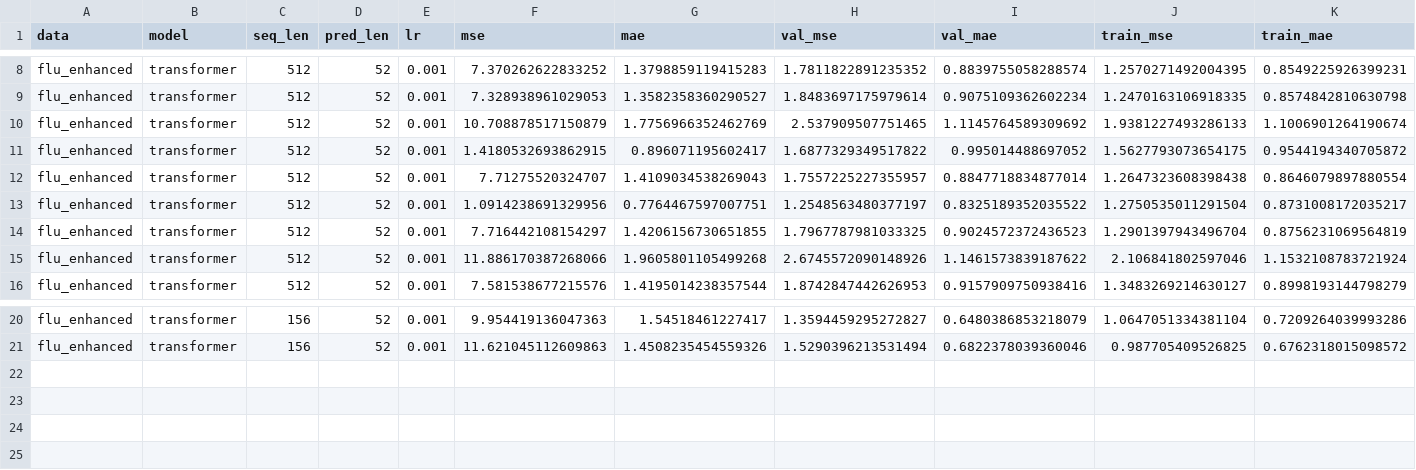
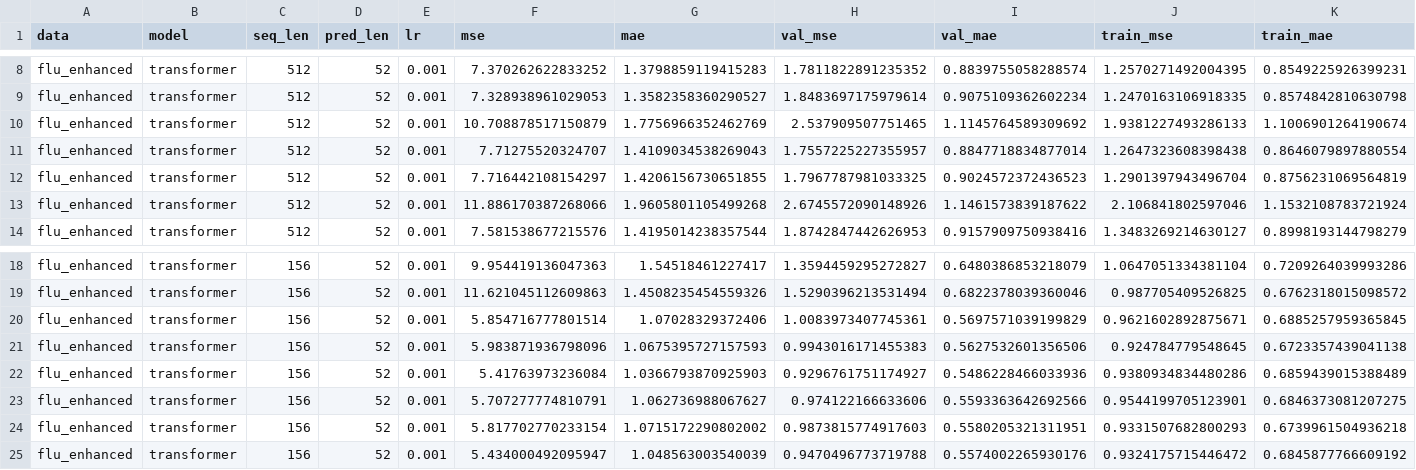
Before and after one commit to aiman01nad/aml_roma_project, a CSV file: results/result_transformer_flu_enhanced_sam.csv, drawn as a sheet; only a part is shown, gaps mark what is left out; removed rows and columns are numbered as before the commit, all else as after; rows hold the shown columns only; the diff names each change by its address in the sheet, - before the commit and + after, or states it on an @@ line.

Commit message:
improved missing data handling

```diff
--- a/results/result_transformer_flu_enhanced_sam.csv
+++ b/results/result_transformer_flu_enhanced_sam.csv
-row 11: flu_enhanced | transformer | 512 | 52 | 0.001 | 1.4180532693862915 | 0.896071195602417 | 1.6877329349517822 | 0.995014488697052 | 1.5627793073654175 | 0.9544194340705872
-row 13: flu_enhanced | transformer | 512 | 52 | 0.001 | 1.0914238691329956 | 0.7764467597007751 | 1.2548563480377197 | 0.8325189352035522 | 1.2750535011291504 | 0.8731008172035217
+row 20: flu_enhanced | transformer | 156 | 52 | 0.001 | 5.854716777801514 | 1.07028329372406 | 1.0083973407745361 | 0.5697571039199829 | 0.9621602892875671 | 0.6885257959365845
+row 21: flu_enhanced | transformer | 156 | 52 | 0.001 | 5.983871936798096 | 1.0675395727157593 | 0.9943016171455383 | 0.5627532601356506 | 0.924784779548645 | 0.6723357439041138
+row 22: flu_enhanced | transformer | 156 | 52 | 0.001 | 5.41763973236084 | 1.0366793870925903 | 0.9296761751174927 | 0.5486228466033936 | 0.9380934834480286 | 0.6859439015388489
+row 23: flu_enhanced | transformer | 156 | 52 | 0.001 | 5.707277774810791 | 1.062736988067627 | 0.974122166633606 | 0.5593363642692566 | 0.9544199705123901 | 0.6846373081207275
+row 24: flu_enhanced | transformer | 156 | 52 | 0.001 | 5.817702770233154 | 1.0715172290802002 | 0.9873815774917603 | 0.5580205321311951 | 0.9331507682800293 | 0.6739961504936218
+row 25: flu_enhanced | transformer | 156 | 52 | 0.001 | 5.434000492095947 | 1.048563003540039 | 0.9470496773719788 | 0.5574002265930176 | 0.9324175715446472 | 0.6845877766609192
```
Also changed, not shown: 4 other files.
